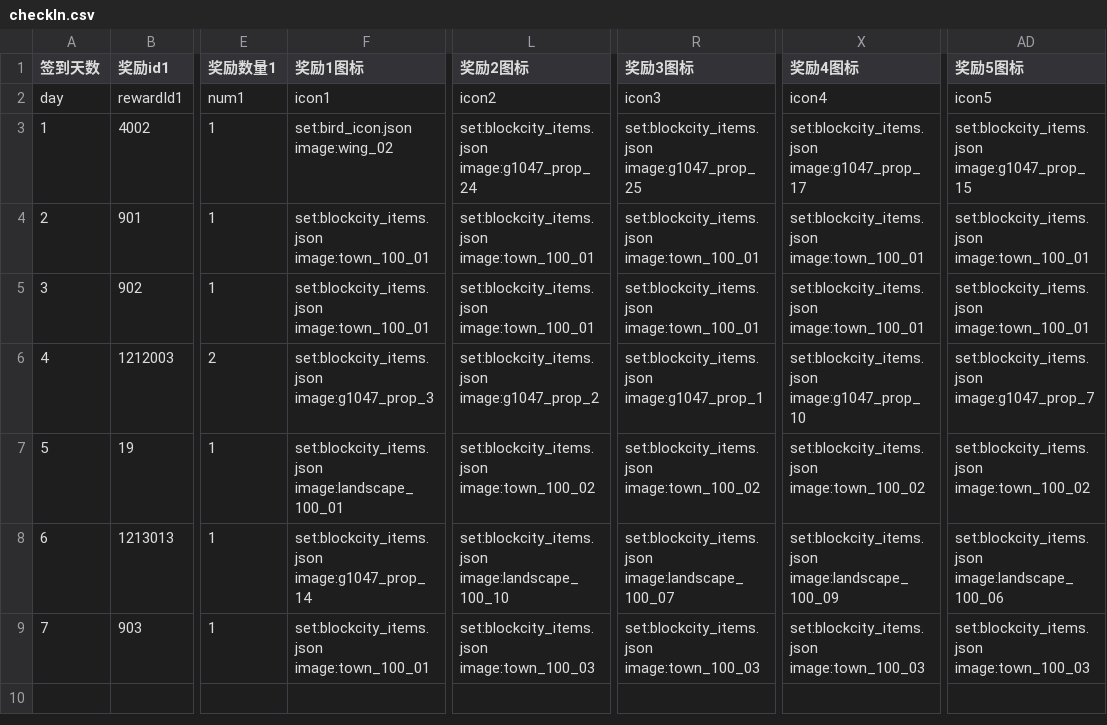
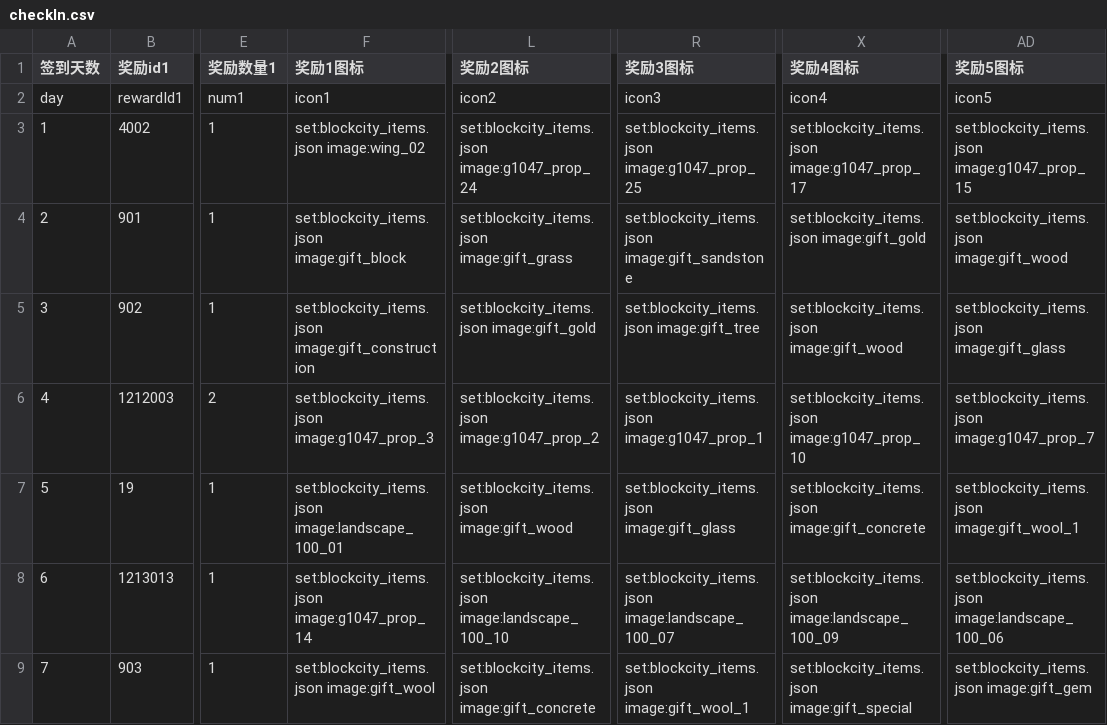
Before and after one commit to heliaoyuan10086/Game, a CSV file: BlockCity/checkIn.csv, drawn as a sheet; only a part is shown, gaps mark what is left out; the diff names each change by its address in the sheet, - before the commit and + after, or states it on an @@ line.

Commit message:
修改签到图标

```diff
--- a/BlockCity/checkIn.csv
+++ b/BlockCity/checkIn.csv
-F3 (奖励1图标): set:bird_icon.json image:wing_02
+F3 (奖励1图标): set:blockcity_items.json image:wing_02
-F4 (奖励1图标): set:blockcity_items.json image:town_100_01
+F4 (奖励1图标): set:blockcity_items.json image:gift_block
-L4 (奖励2图标): set:blockcity_items.json image:town_100_01
+L4 (奖励2图标): set:blockcity_items.json image:gift_grass
-R4 (奖励3图标): set:blockcity_items.json image:town_100_01
+R4 (奖励3图标): set:blockcity_items.json image:gift_sandstone
-X4 (奖励4图标): set:blockcity_items.json image:town_100_01
+X4 (奖励4图标): set:blockcity_items.json image:gift_gold
-AD4 (奖励5图标): set:blockcity_items.json image:town_100_01
+AD4 (奖励5图标): set:blockcity_items.json image:gift_wood
-F5 (奖励1图标): set:blockcity_items.json image:town_100_01
+F5 (奖励1图标): set:blockcity_items.json image:gift_construction
-L5 (奖励2图标): set:blockcity_items.json image:town_100_01
+L5 (奖励2图标): set:blockcity_items.json image:gift_gold
-R5 (奖励3图标): set:blockcity_items.json image:town_100_01
+R5 (奖励3图标): set:blockcity_items.json image:gift_tree
-X5 (奖励4图标): set:blockcity_items.json image:town_100_01
+X5 (奖励4图标): set:blockcity_items.json image:gift_wood
-AD5 (奖励5图标): set:blockcity_items.json image:town_100_01
+AD5 (奖励5图标): set:blockcity_items.json image:gift_glass
-L7 (奖励2图标): set:blockcity_items.json image:town_100_02
+L7 (奖励2图标): set:blockcity_items.json image:gift_wood
-R7 (奖励3图标): set:blockcity_items.json image:town_100_02
+R7 (奖励3图标): set:blockcity_items.json image:gift_glass
-X7 (奖励4图标): set:blockcity_items.json image:town_100_02
+X7 (奖励4图标): set:blockcity_items.json image:gift_concrete
-AD7 (奖励5图标): set:blockcity_items.json image:town_100_02
+AD7 (奖励5图标): set:blockcity_items.json image:gift_wool_1
-F9 (奖励1图标): set:blockcity_items.json image:town_100_01
+F9 (奖励1图标): set:blockcity_items.json image:gift_wool
-L9 (奖励2图标): set:blockcity_items.json image:town_100_03
+L9 (奖励2图标): set:blockcity_items.json image:gift_concrete
-R9 (奖励3图标): set:blockcity_items.json image:town_100_03
+R9 (奖励3图标): set:blockcity_items.json image:gift_wool_1
-X9 (奖励4图标): set:blockcity_items.json image:town_100_03
+X9 (奖励4图标): set:blockcity_items.json image:gift_special
-AD9 (奖励5图标): set:blockcity_items.json image:town_100_03
+AD9 (奖励5图标): set:blockcity_items.json image:gift_gem
```
